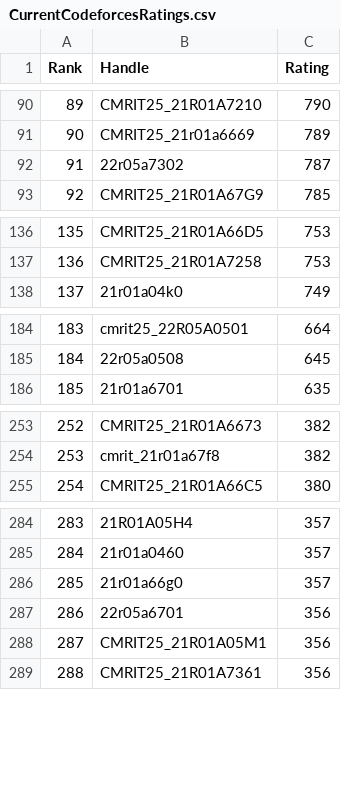
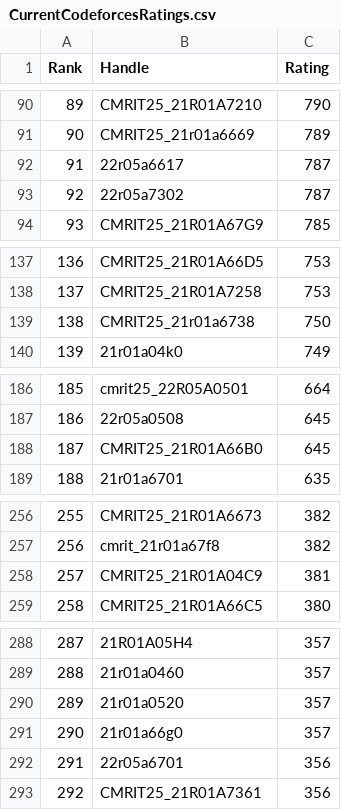
Before and after one commit to dog-broad/CodeforcesRankingGUI, a CSV file: Leaderboards/CurrentCodeforcesRatings.csv, drawn as a sheet; only a part is shown, gaps mark what is left out; removed rows and columns are numbered as before the commit, all else as after; the diff names each change by its address in the sheet, - before the commit and + after, or states it on an @@ line.

```diff
--- a/Leaderboards/CurrentCodeforcesRatings.csv
+++ b/Leaderboards/CurrentCodeforcesRatings.csv
+row 92: 91 | 22r05a6617 | 787
@@ column A (Rank) renumbered from row 93 down @@
+row 139: 138 | CMRIT25_21r01a6738 | 750
+row 188: 187 | CMRIT25_21R01A66B0 | 645
+row 258: 257 | CMRIT25_21R01A04C9 | 381
+row 290: 289 | 21r01a0520 | 357
-row 288: 287 | CMRIT25_21R01A05M1 | 356
```
